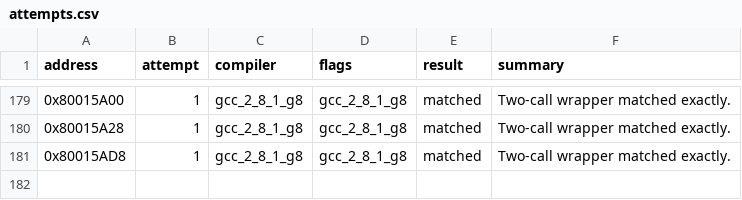
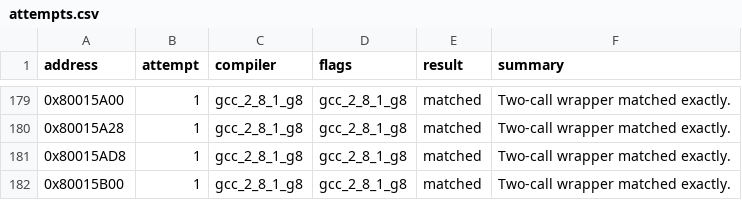
Before and after one commit to MaChInEgUn3/memories-decomp, a CSV file: config/slus_01411/attempts.csv, drawn as a sheet; only a part is shown, gaps mark what is left out; the diff names each change by its address in the sheet, - before the commit and + after, or states it on an @@ line.

```diff
--- a/config/slus_01411/attempts.csv
+++ b/config/slus_01411/attempts.csv
+row 182: 0x80015B00 | 1 | gcc_2_8_1_g8 | gcc_2_8_1_g8 | matched | Two-call wrapper matched exactly.
```
Also changed, not shown: config/slus_01411/functions.csv, 2 other files.
